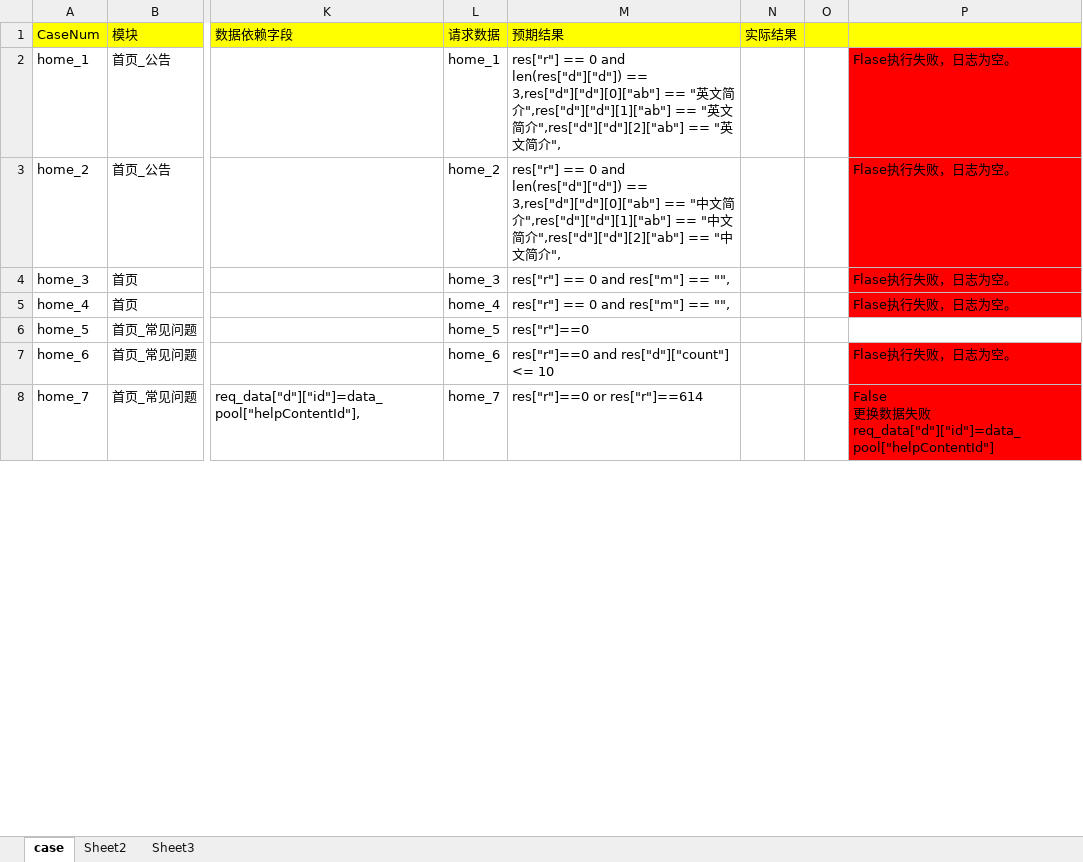
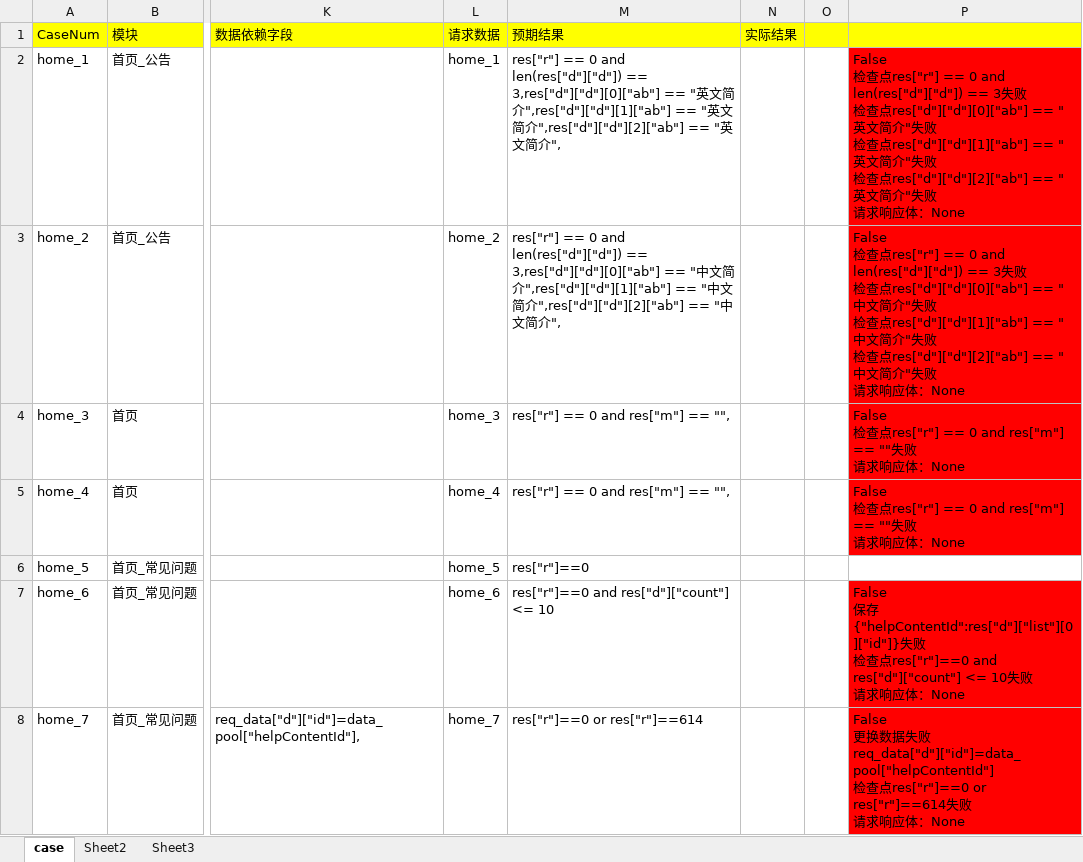
Before and after one commit to zhangyunf/TEST_case, an Excel workbook: data/case.xlsx, sheet case, drawn as a sheet; only a part is shown, gaps mark what is left out; values as stored, in another font and other column widths than the file's, no borders; ↵ is a line break in a cell; the diff covers the shown part only; the diff names each change by its address in the sheet, - before the commit and + after, or states it on an @@ line.

```diff
--- a/data/case.xlsx (sheet case)
+++ b/data/case.xlsx (sheet case)
-P2: Flase执行失败，日志为空。
+P2: False ↵ 检查点res["r"] == 0 and len(res["d"]["d"]) == 3失败 ↵ 检查点res["d"]["d"][0]["ab"] == "英文简介"失败 ↵ 检查点res["d"]["d"][1]["ab"] == "英文简介"失败 ↵ 检查点res["d"]["d"][2]["ab"] == "英文简介"失败 ↵ 请求响应体：None
-P3: Flase执行失败，日志为空。
+P3: False ↵ 检查点res["r"] == 0 and len(res["d"]["d"]) == 3失败 ↵ 检查点res["d"]["d"][0]["ab"] == "中文简介"失败 ↵ 检查点res["d"]["d"][1]["ab"] == "中文简介"失败 ↵ 检查点res["d"]["d"][2]["ab"] == "中文简介"失败 ↵ 请求响应体：None
-P4:P5: Flase执行失败，日志为空。
+P4:P5: False ↵ 检查点res["r"] == 0 and res["m"] == ""失败 ↵ 请求响应体：None
-P7: Flase执行失败，日志为空。
+P7: False ↵ 保存{"helpContentId":res["d"]["list"][0]["id"]}失败 ↵ 检查点res["r"]==0 and res["d"]["count"] <= 10失败 ↵ 请求响应体：None
-P8: …败req_data["d"]["id"]=data_pool["helpContentId"]
+P8: …败req_data["d"]["id"]=data_pool["helpContentId"] ↵ 检查点res["r"]==0 or res["r"]==614失败 ↵ 请求响应体：None
```
Also changed, not shown: 15 edited cells elsewhere in this sheet, 14 other files.
